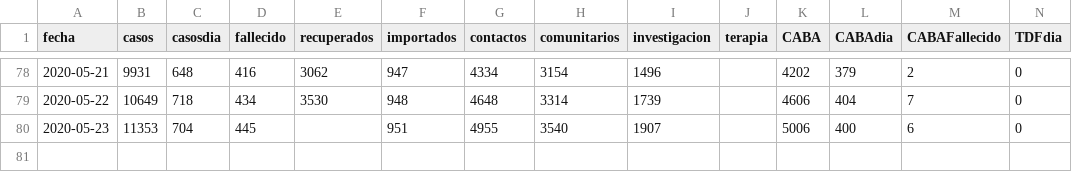
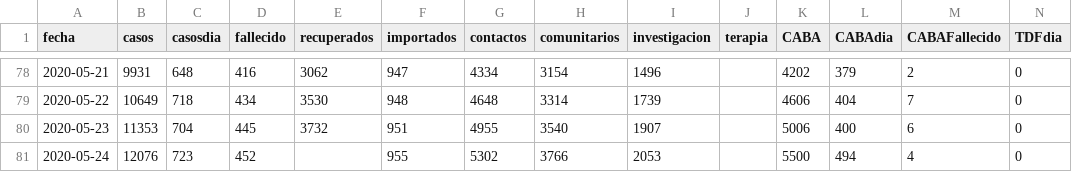
Before and after one commit to covid19UNGS/proyecciones, a CSV file: Data/coronavirus_ar.csv, drawn as a sheet; only a part is shown, gaps mark what is left out; rows hold the shown columns only; the diff names each change by its address in the sheet, - before the commit and + after, or states it on an @@ line.

```diff
--- a/Data/coronavirus_ar.csv
+++ b/Data/coronavirus_ar.csv
-E80 (recuperados): (empty)
+E80 (recuperados): 3732
+row 81: 2020-05-24 | 12076 | 723 | 452 |  | 955 | 5302 | 3766 | 2053 |  | 5500 | 494 | 4 | 0
```
Also changed, not shown: 1 other file.
